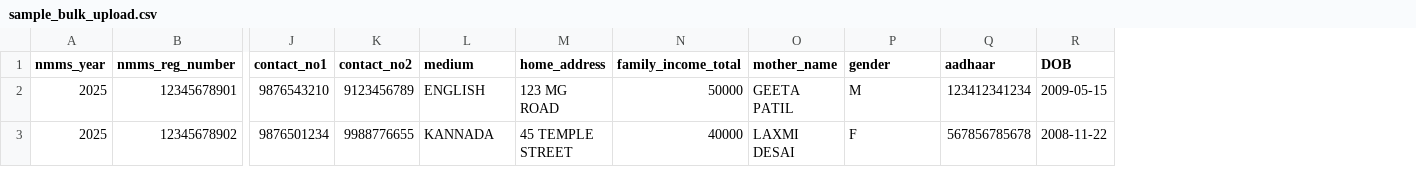
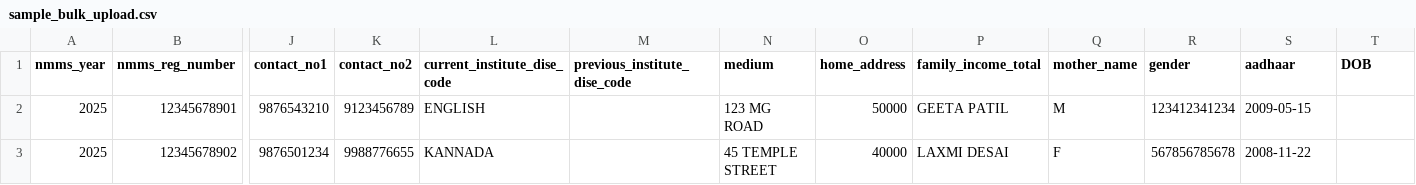
Before and after one commit to vishalvaddar/PP-Portal-v1, a CSV file: client/public/sample_bulk_upload.csv, drawn as a sheet; only a part is shown, gaps mark what is left out; addresses are those after the commit; the diff names each change by its address in the sheet, - before the commit and + after, or states it on an @@ line.

Commit message:
updated sample_bulk_upload.csv

```diff
--- a/client/public/sample_bulk_upload.csv
+++ b/client/public/sample_bulk_upload.csv
+column L (current_institute_dise_code), rows 2-3: ENGLISH | KANNADA
+column M (previous_institute_dise_code), empty
-N2 (medium): ENGLISH
+N2 (medium): 123 MG ROAD
-O2 (home_address): 123 MG ROAD
+O2 (home_address): 50000
-P2 (family_income_total): 50000
+P2 (family_income_total): GEETA PATIL
-Q2 (mother_name): GEETA PATIL
+Q2 (mother_name): M
-R2 (gender): M
+R2 (gender): 123412341234
-S2 (aadhaar): 123412341234
+S2 (aadhaar): 2009-05-15
-T2 (DOB): 2009-05-15
+T2 (DOB): (empty)
-N3 (medium): KANNADA
+N3 (medium): 45 TEMPLE STREET
-O3 (home_address): 45 TEMPLE STREET
+O3 (home_address): 40000
-P3 (family_income_total): 40000
+P3 (family_income_total): LAXMI DESAI
-Q3 (mother_name): LAXMI DESAI
+Q3 (mother_name): F
-R3 (gender): F
+R3 (gender): 567856785678
-S3 (aadhaar): 567856785678
+S3 (aadhaar): 2008-11-22
-T3 (DOB): 2008-11-22
+T3 (DOB): (empty)
```
